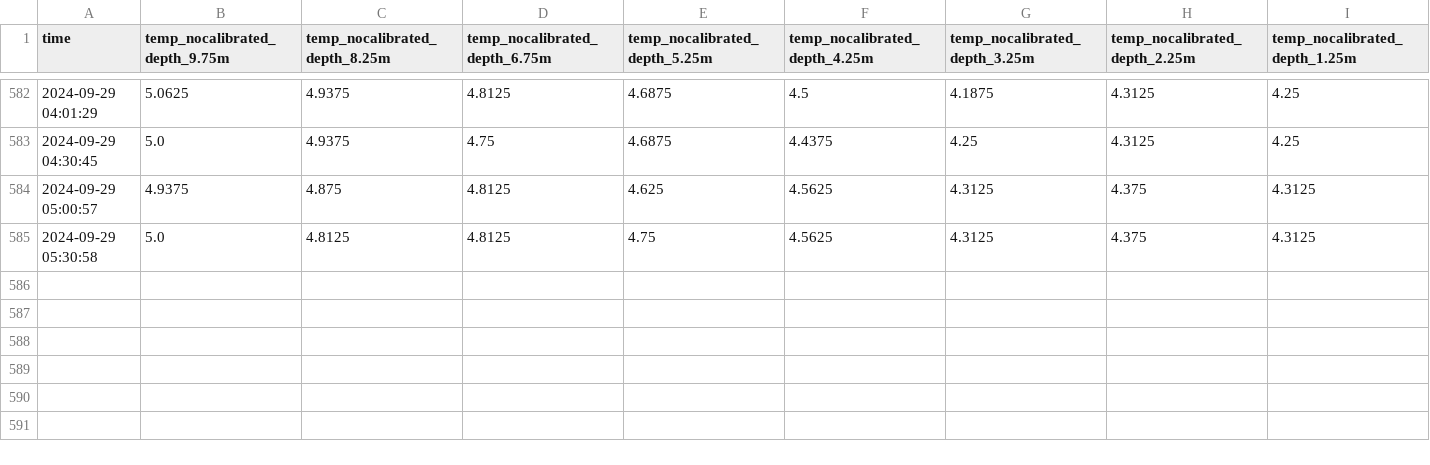
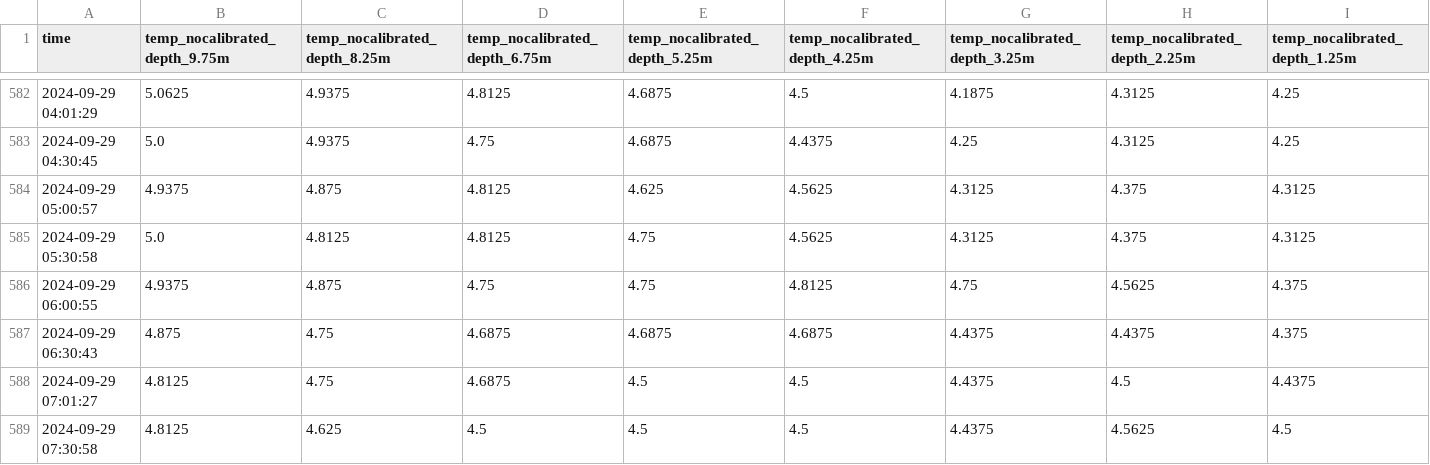
Before and after one commit to jerabaul29/2024_data_Isfjorden_02a, a CSV file: temp_data_Isfjorden-Mooring-02a.csv, drawn as a sheet; only a part is shown, gaps mark what is left out; rows hold the shown columns only; the diff names each change by its address in the sheet, - before the commit and + after, or states it on an @@ line.

Commit message:
Push data

```diff
--- a/temp_data_Isfjorden-Mooring-02a.csv
+++ b/temp_data_Isfjorden-Mooring-02a.csv
+row 586: 2024-09-29 06:00:55 | 4.9375 | 4.875 | 4.75 | 4.75 | 4.8125 | 4.75 | 4.5625 | 4.375
+row 587: 2024-09-29 06:30:43 | 4.875 | 4.75 | 4.6875 | 4.6875 | 4.6875 | 4.4375 | 4.4375 | 4.375
+row 588: 2024-09-29 07:01:27 | 4.8125 | 4.75 | 4.6875 | 4.5 | 4.5 | 4.4375 | 4.5 | 4.4375
+row 589: 2024-09-29 07:30:58 | 4.8125 | 4.625 | 4.5 | 4.5 | 4.5 | 4.4375 | 4.5625 | 4.5
```
